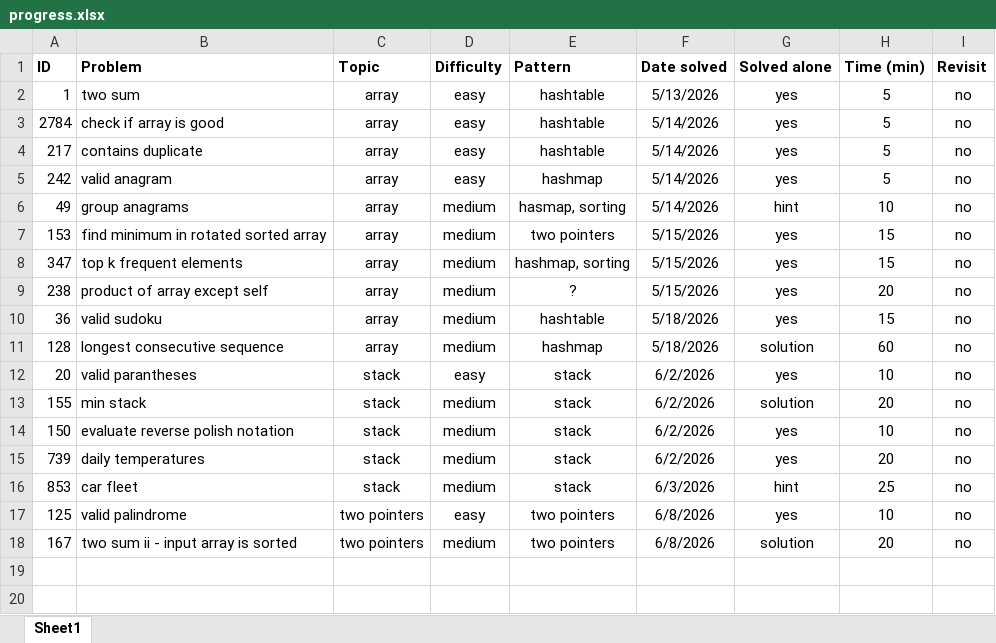
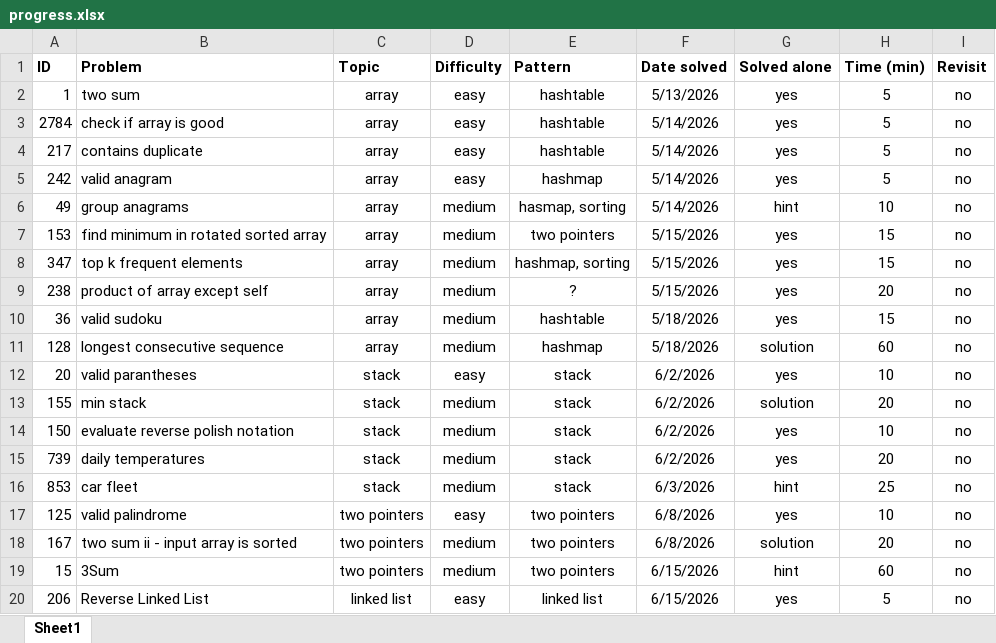
Before and after one commit to KusaTea/leetcode-solutions, an Excel workbook: progress.xlsx, sheet Sheet1, drawn as a sheet; values as stored, in another font and other column widths than the file's, no borders; table styles not drawn; the diff names each change by its address in the sheet, - before the commit and + after, or states it on an @@ line.

Commit message:
solve: 15.06.2026

```diff
--- a/progress.xlsx (sheet Sheet1)
+++ b/progress.xlsx (sheet Sheet1)
+row 19: 15 | 3Sum | two pointers | medium | two pointers | 6/15/2026 | hint | 60 | no
+row 20: 206 | Reverse Linked List | linked list | easy | linked list | 6/15/2026 | yes | 5 | no
```
Also changed, not shown: 6 other files.
